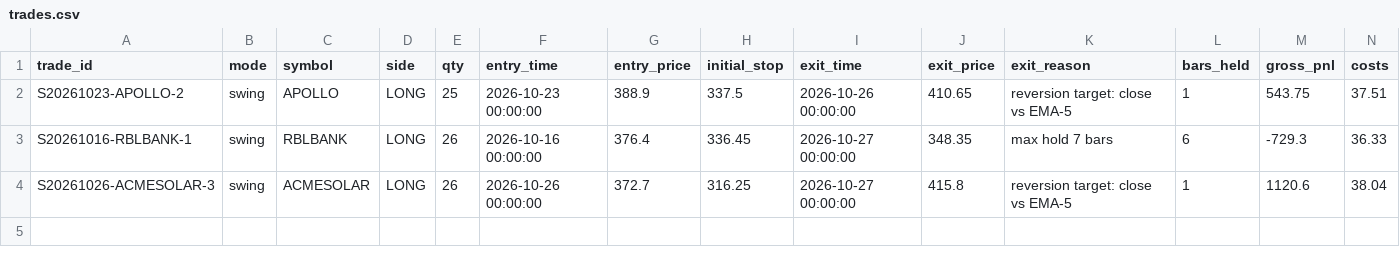
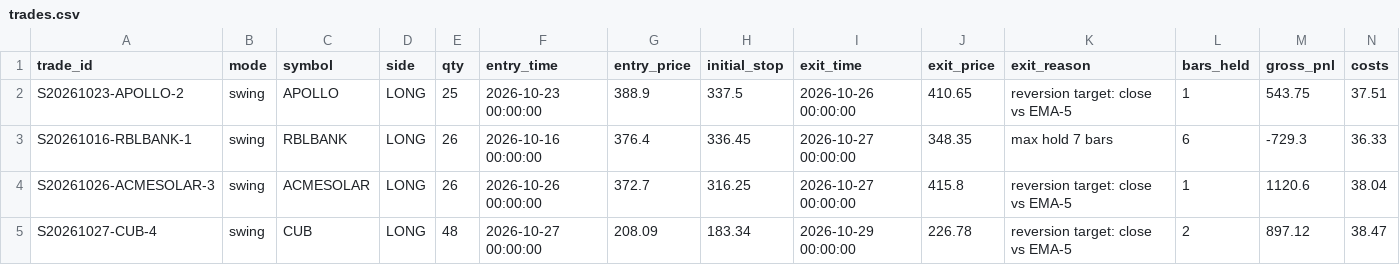
Before and after one commit to tanmaykaper/Paper-Trading-Bot, a CSV file: state/swing/trades.csv, drawn as a sheet; only a part is shown; rows hold the shown columns only; the diff names each change by its address in the sheet, - before the commit and + after, or states it on an @@ line.

```diff
--- a/state/swing/trades.csv
+++ b/state/swing/trades.csv
+row 5: S20261027-CUB-4 | swing | CUB | LONG | 48 | 2026-10-27 00:00:00 | 208.09 | 183.34 | 2026-10-29 00:00:00 | 226.78 | reversion target: close vs EMA-5 | 2 | 897.12 | 38.47
```
Also changed, not shown: state/swing/equity.csv, 4 other files.
